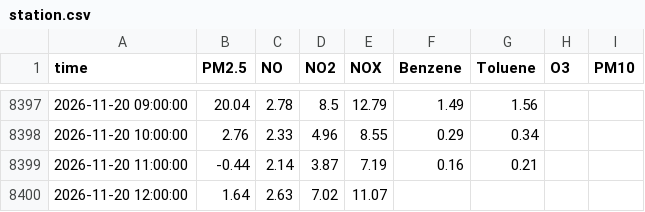
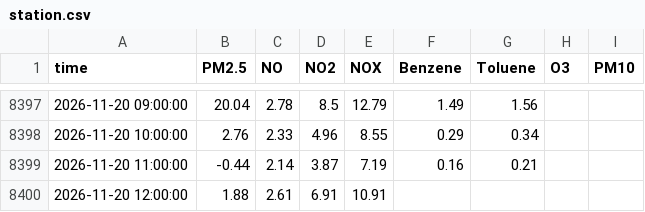
Before and after one commit to Yonifal/shoham-air, a CSV file: data/station.csv, drawn as a sheet; only a part is shown, gaps mark what is left out.

```diff
--- a/data/station.csv
+++ b/data/station.csv
@@ -8399,2 +8399,2 @@ time,PM2.5,NO,NO2,NOX,Benzene,Toluene,O3,PM10
 2026-11-20 11:00:00,-0.44,2.14,3.87,7.19,0.16,0.21,,
-2026-11-20 12:00:00,1.64,2.63,7.02,11.07,,,,
+2026-11-20 12:00:00,1.88,2.61,6.91,10.91,,,,
```
Also changed, not shown: 2 other files.
